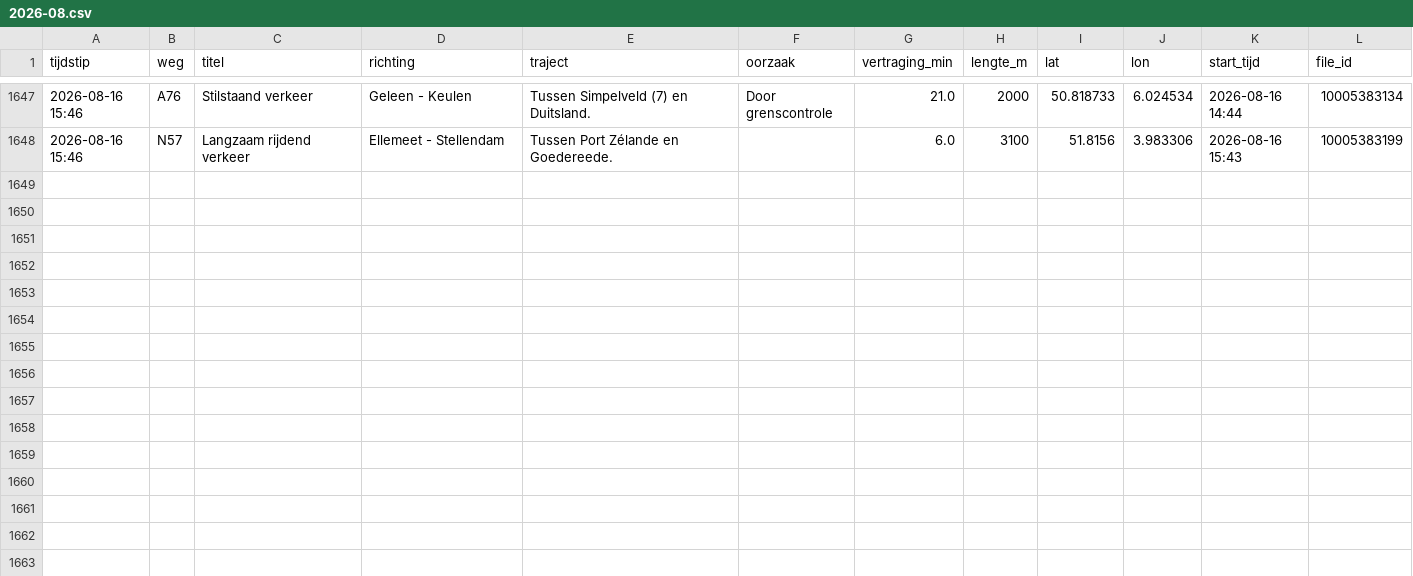
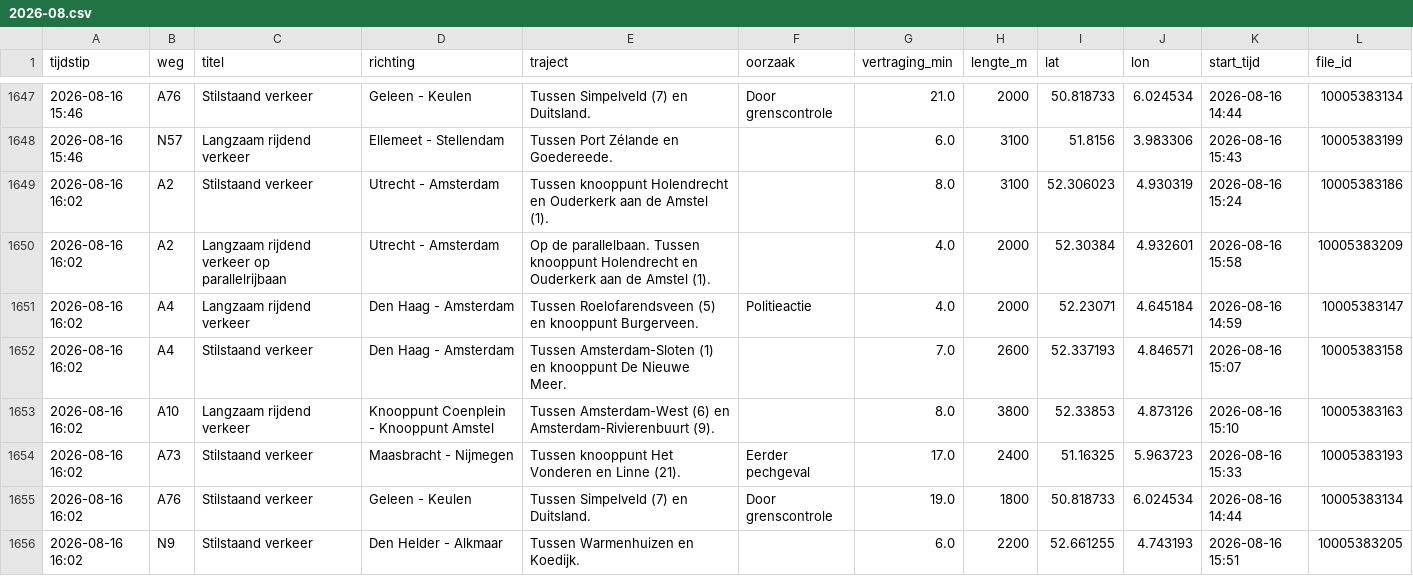
Before and after one commit to YvesW81/test-3, a CSV file: data/files/2026-08.csv, drawn as a sheet; only a part is shown, gaps mark what is left out; the diff names each change by its address in the sheet, - before the commit and + after, or states it on an @@ line.

```diff
--- a/data/files/2026-08.csv
+++ b/data/files/2026-08.csv
+row 1649: 2026-08-16 16:02 | A2 | Stilstaand verkeer | Utrecht - Amsterdam | Tussen knooppunt Holendrecht en Ouderkerk aan de Amstel (1). |  | 8.0 | 3100 | 52.306023 | 4.930319 | 2026-08-16 15:24 | 10005383186
+row 1650: 2026-08-16 16:02 | A2 | Langzaam rijdend verkeer op parallelrijbaan | Utrecht - Amsterdam | Op de parallelbaan. Tussen knooppunt Holendrecht en Ouderkerk aan de Amstel (1). |  | 4.0 | 2000 | 52.30384 | 4.932601 | 2026-08-16 15:58 | 10005383209
+row 1651: 2026-08-16 16:02 | A4 | Langzaam rijdend verkeer | Den Haag - Amsterdam | Tussen Roelofarendsveen (5) en knooppunt Burgerveen. | Politieactie | 4.0 | 2000 | 52.23071 | 4.645184 | 2026-08-16 14:59 | 10005383147
+row 1652: 2026-08-16 16:02 | A4 | Stilstaand verkeer | Den Haag - Amsterdam | Tussen Amsterdam-Sloten (1) en knooppunt De Nieuwe Meer. |  | 7.0 | 2600 | 52.337193 | 4.846571 | 2026-08-16 15:07 | 10005383158
+row 1653: 2026-08-16 16:02 | A10 | Langzaam rijdend verkeer | Knooppunt Coenplein - Knooppunt Amstel | Tussen Amsterdam-West (6) en Amsterdam-Rivierenbuurt (9). |  | 8.0 | 3800 | 52.33853 | 4.873126 | 2026-08-16 15:10 | 10005383163
+row 1654: 2026-08-16 16:02 | A73 | Stilstaand verkeer | Maasbracht - Nijmegen | Tussen knooppunt Het Vonderen en Linne (21). | Eerder pechgeval | 17.0 | 2400 | 51.16325 | 5.963723 | 2026-08-16 15:33 | 10005383193
+row 1655: 2026-08-16 16:02 | A76 | Stilstaand verkeer | Geleen - Keulen | Tussen Simpelveld (7) en Duitsland. | Door grenscontrole | 19.0 | 1800 | 50.818733 | 6.024534 | 2026-08-16 14:44 | 10005383134
+row 1656: 2026-08-16 16:02 | N9 | Stilstaand verkeer | Den Helder - Alkmaar | Tussen Warmenhuizen en Koedijk. |  | 6.0 | 2200 | 52.661255 | 4.743193 | 2026-08-16 15:51 | 10005383205
```
Also changed, not shown: data/totalen.csv.
